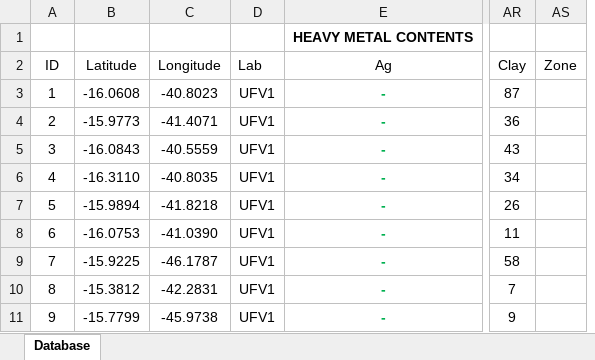
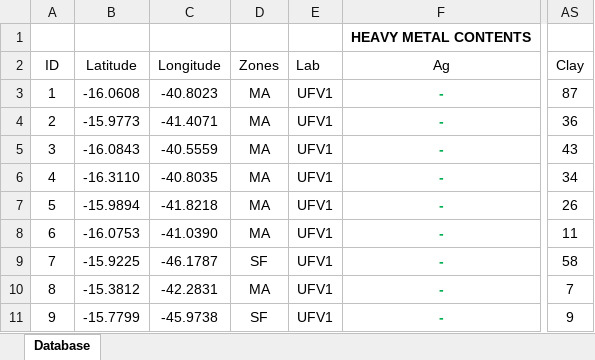
Before and after one commit to JordanEckert/Minas_Gerais, an Excel workbook: Database/Database.xlsx, sheet Database, drawn as a sheet; only a part is shown, gaps mark what is left out; values as stored, in another font and other column widths than the file's, no borders; removed rows and columns are numbered as before the commit, all else as after; the diff names each change by its address in the sheet, - before the commit and + after, or states it on an @@ line.

Commit message:
Added zones

```diff
--- a/Database/Database.xlsx (sheet Database)
+++ b/Database/Database.xlsx (sheet Database)
+column D (Zones), rows 3-11: MA | MA | MA | MA | MA | MA | SF | MA | SF
-column AS (Zone), empty
```
